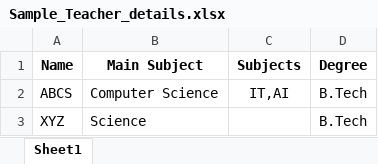
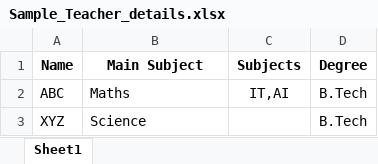
Before and after one commit to NikhilKY64/Teachers-App, an Excel workbook: Samples/Sample_Teacher_details.xlsx, sheet Sheet1, drawn as a sheet; values as stored, in another font and other column widths than the file's, no borders; the diff names each change by its address in the sheet, - before the commit and + after, or states it on an @@ line.

```diff
--- a/Samples/Sample_Teacher_details.xlsx (sheet Sheet1)
+++ b/Samples/Sample_Teacher_details.xlsx (sheet Sheet1)
-A2 (Name): ABCS
+A2 (Name): ABC
-B2 (Main Subject): Computer Science
+B2 (Main Subject): Maths
```
Also changed, not shown: Samples/Sample_Timetable.xlsx, 3 other files.
